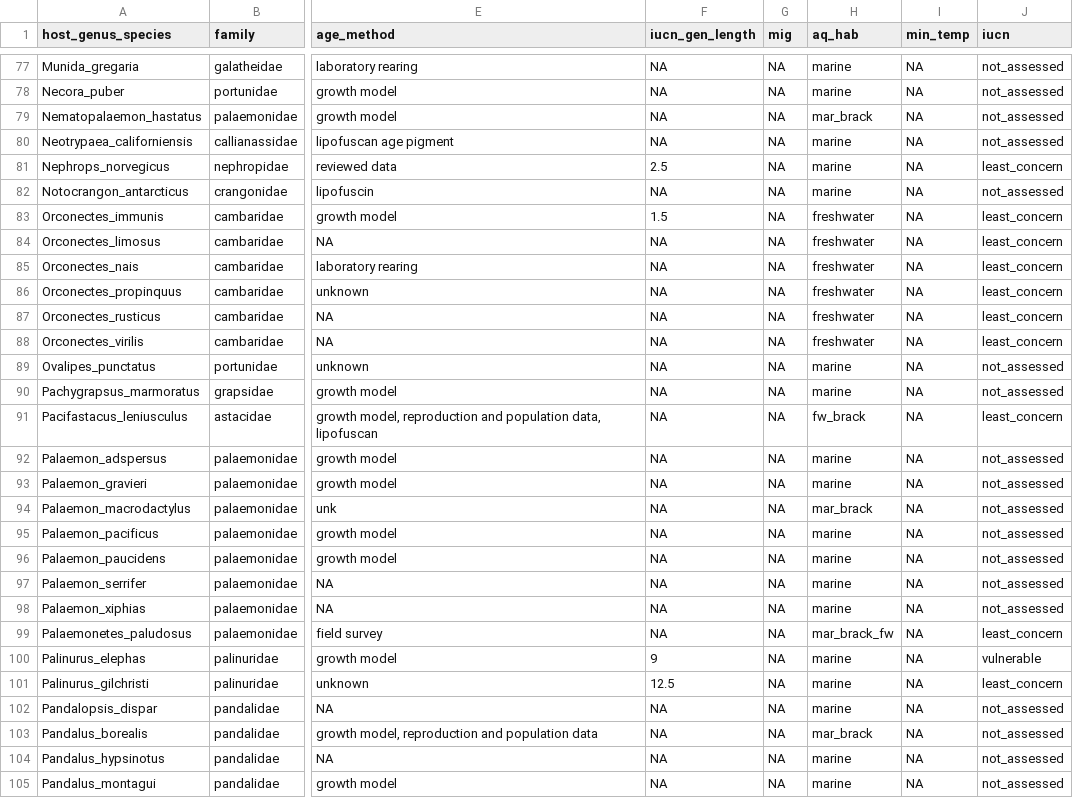
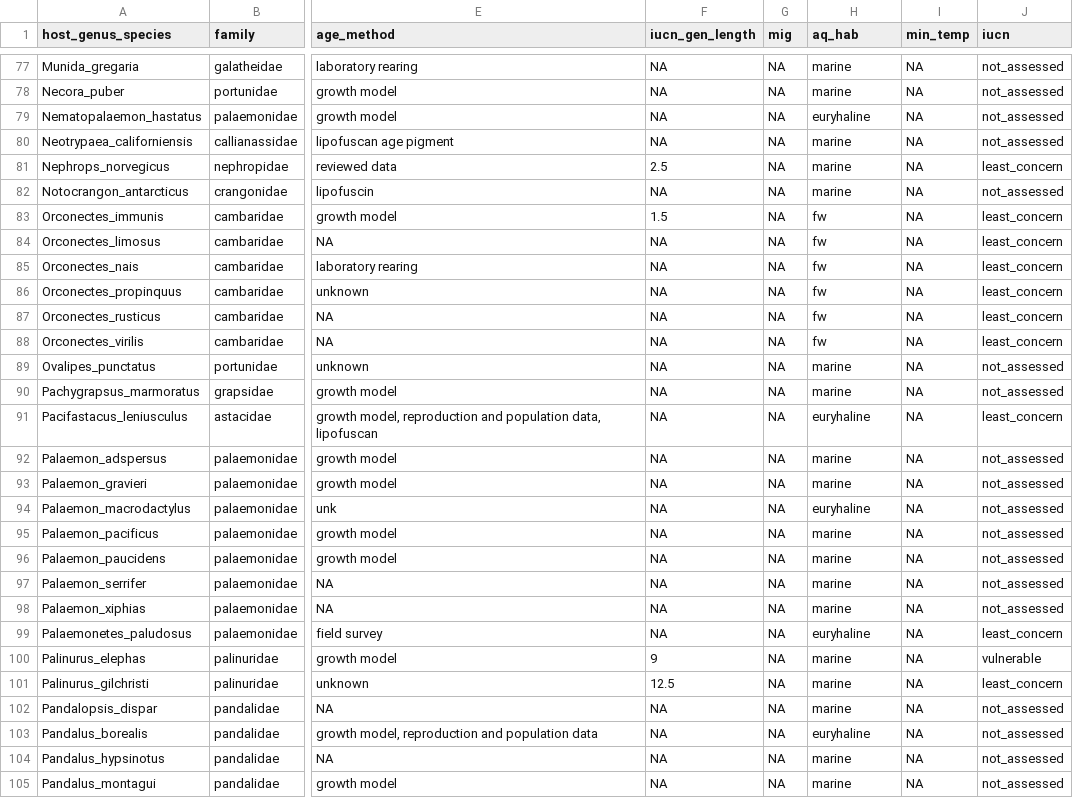
Before and after one commit to duermite/PSR, a CSV file: clean_data/hosts_clean.csv, drawn as a sheet; only a part is shown, gaps mark what is left out; the diff covers the shown part only; the diff names each change by its address in the sheet, - before the commit and + after, or states it on an @@ line.

```diff
--- a/clean_data/hosts_clean.csv
+++ b/clean_data/hosts_clean.csv
-H79 (aq_hab): mar_brack
+H79 (aq_hab): euryhaline
-H83:H88 (aq_hab): freshwater
+H83:H88 (aq_hab): fw
-H91 (aq_hab): fw_brack
+H91 (aq_hab): euryhaline
-H94 (aq_hab): mar_brack
+H94 (aq_hab): euryhaline
-H99 (aq_hab): mar_brack_fw
+H99 (aq_hab): euryhaline
-H103 (aq_hab): mar_brack
+H103 (aq_hab): euryhaline
```
Also changed, not shown: 41 edited cells elsewhere in this file, 1 other file.
